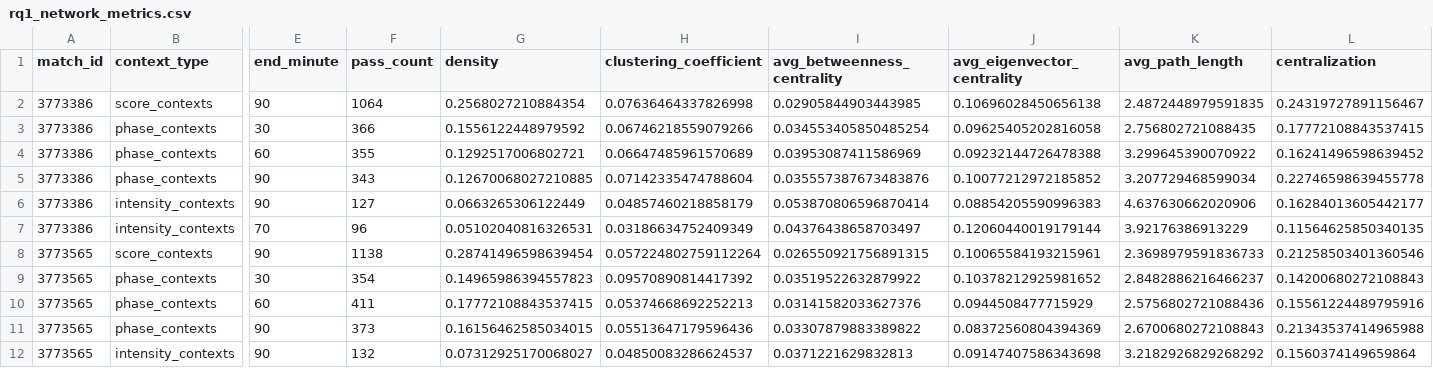
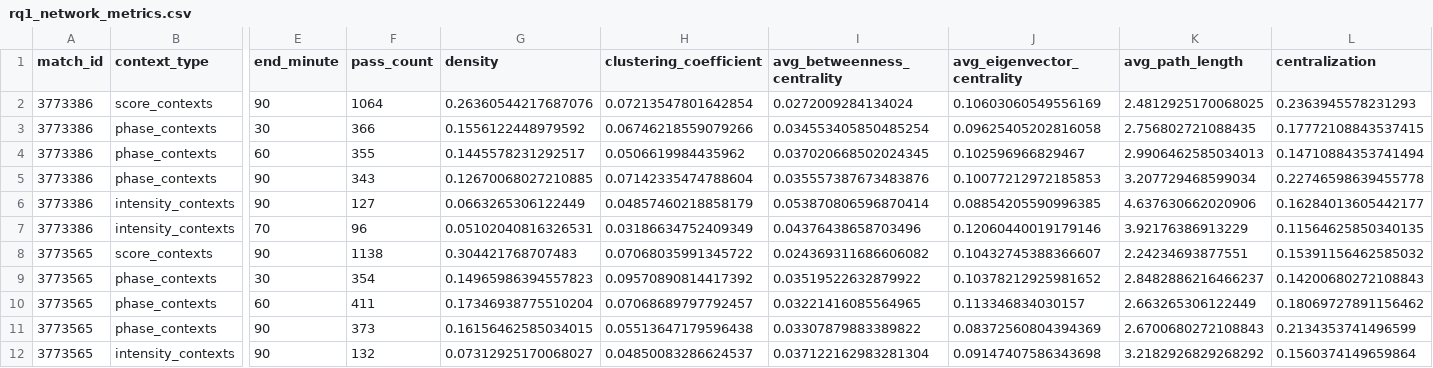
Before and after one commit to Joyan9/masters-thesis, a CSV file: analysis_output/rq1_network_metrics.csv, drawn as a sheet; only a part is shown, gaps mark what is left out; the diff covers the shown part only; the diff names each change by its address in the sheet, - before the commit and + after, or states it on an @@ line.

```diff
--- a/analysis_output/rq1_network_metrics.csv
+++ b/analysis_output/rq1_network_metrics.csv
-G2 (density): 0.2568027210884354
+G2 (density): 0.26360544217687076
-H2 (clustering_coefficient): 0.07636464337826998
+H2 (clustering_coefficient): 0.07213547801642854
-I2 (avg_betweenness_centrality): 0.02905844903443985
+I2 (avg_betweenness_centrality): 0.0272009284134024
-J2 (avg_eigenvector_centrality): 0.10696028450656138
+J2 (avg_eigenvector_centrality): 0.10603060549556169
-K2 (avg_path_length): 2.4872448979591835
+K2 (avg_path_length): 2.4812925170068025
-L2 (centralization): 0.24319727891156467
+L2 (centralization): 0.2363945578231293
-G4 (density): 0.1292517006802721
+G4 (density): 0.1445578231292517
-H4 (clustering_coefficient): 0.06647485961570689
+H4 (clustering_coefficient): 0.0506619984435962
-I4 (avg_betweenness_centrality): 0.03953087411586969
+I4 (avg_betweenness_centrality): 0.037020668502024345
-J4 (avg_eigenvector_centrality): 0.09232144726478388
+J4 (avg_eigenvector_centrality): 0.102596966829467
-K4 (avg_path_length): 3.299645390070922
+K4 (avg_path_length): 2.9906462585034013
-L4 (centralization): 0.16241496598639452
+L4 (centralization): 0.14710884353741494
-J5 (avg_eigenvector_centrality): 0.10077212972185852
+J5 (avg_eigenvector_centrality): 0.10077212972185853
-J6 (avg_eigenvector_centrality): 0.08854205590996383
+J6 (avg_eigenvector_centrality): 0.08854205590996385
-I7 (avg_betweenness_centrality): 0.04376438658703497
+I7 (avg_betweenness_centrality): 0.04376438658703496
-J7 (avg_eigenvector_centrality): 0.12060440019179144
+J7 (avg_eigenvector_centrality): 0.12060440019179146
-G8 (density): 0.28741496598639454
+G8 (density): 0.304421768707483
-H8 (clustering_coefficient): 0.057224802759112264
+H8 (clustering_coefficient): 0.07068035991345722
-I8 (avg_betweenness_centrality): 0.026550921756891315
+I8 (avg_betweenness_centrality): 0.024369311686606082
-J8 (avg_eigenvector_centrality): 0.10065584193215961
+J8 (avg_eigenvector_centrality): 0.10432745388366607
-K8 (avg_path_length): 2.3698979591836733
+K8 (avg_path_length): 2.24234693877551
-L8 (centralization): 0.21258503401360546
+L8 (centralization): 0.15391156462585032
-G10 (density): 0.17772108843537415
+G10 (density): 0.17346938775510204
-H10 (clustering_coefficient): 0.05374668692252213
+H10 (clustering_coefficient): 0.07068689797792457
-I10 (avg_betweenness_centrality): 0.03141582033627376
+I10 (avg_betweenness_centrality): 0.03221416085564965
-J10 (avg_eigenvector_centrality): 0.0944508477715929
+J10 (avg_eigenvector_centrality): 0.113346834030157
-K10 (avg_path_length): 2.5756802721088436
+K10 (avg_path_length): 2.663265306122449
-L10 (centralization): 0.15561224489795916
+L10 (centralization): 0.18069727891156462
-H11 (clustering_coefficient): 0.05513647179596436
+H11 (clustering_coefficient): 0.05513647179596438
-L11 (centralization): 0.21343537414965988
+L11 (centralization): 0.2134353741496599
-I12 (avg_betweenness_centrality): 0.0371221629832813
+I12 (avg_betweenness_centrality): 0.037122162983281304
```
Also changed, not shown: 58 edited cells elsewhere in this file, 44 other files.
